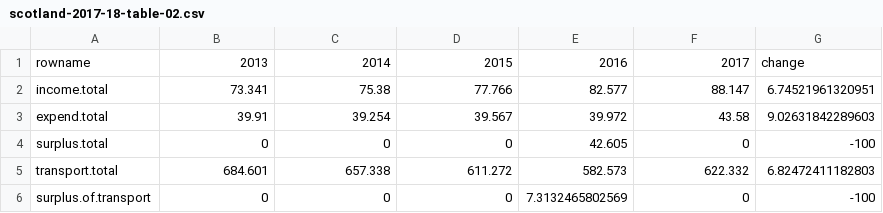
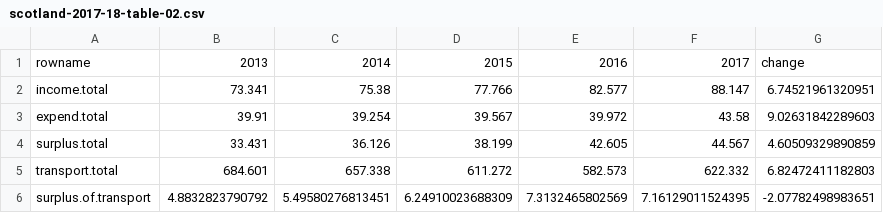
Before and after one commit to majazaloznik/2019-rac-parking, a CSV file: outputs/csv-tables/scotland-2017-18/scotland-2017-18-table-02.csv, drawn as a sheet.

```diff
--- a/outputs/csv-tables/scotland-2017-18/scotland-2017-18-table-02.csv
+++ b/outputs/csv-tables/scotland-2017-18/scotland-2017-18-table-02.csv
@@ -3,4 +3,4 @@
 "expend.total",39.91,39.254,39.567,39.972,43.58,9.02631842289603
-"surplus.total",0,0,0,42.605,0,-100
+"surplus.total",33.431,36.126,38.199,42.605,44.567,4.60509329890859
 "transport.total",684.601,657.338,611.272,582.573,622.332,6.82472411182803
-"surplus.of.transport",0,0,0,7.3132465802569,0,-100
+"surplus.of.transport",4.8832823790792,5.49580276813451,6.24910023688309,7.3132465802569,7.16129011524395,-2.07782498983651
```
Also changed, not shown: outputs/csv-tables/scotland-2017-18/scotland-2017-18-table-03.csv, outputs/csv-tables/scotland-2017-18/scotland-2017-18-table-04.csv, 13 other files.
